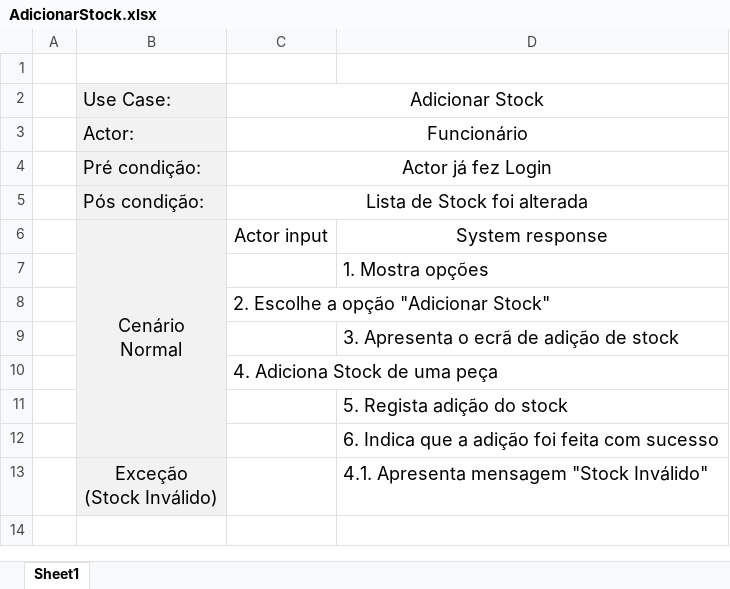
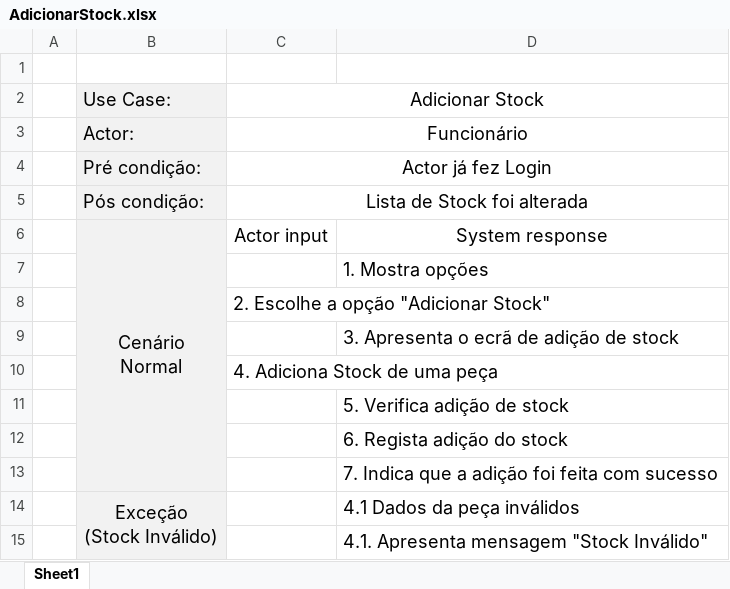
Before and after one commit to PedroCapa/DSS, an Excel workbook: Modelos UML/Descrição UseCases/AdicionarStock.xlsx, sheet Sheet1, drawn as a sheet; values as stored, in another font and other column widths than the file's, no borders; addresses are those after the commit; the diff names each change by its address in the sheet, - before the commit and + after, or states it on an @@ line.

```diff
--- a/Modelos UML/Descrição UseCases/AdicionarStock.xlsx (sheet Sheet1)
+++ b/Modelos UML/Descrição UseCases/AdicionarStock.xlsx (sheet Sheet1)
-D11: 5. Regista adição do stock
+D11: 5. Verifica adição de stock
-D12: 6. Indica que a adição foi feita com sucesso
+D12: 6. Regista adição do stock
+row 13:  |  |  | 7. Indica que a adição foi feita com sucesso
+B14:B15 merged
-D14: 4.1. Apresenta mensagem "Stock Inválido"
+D14: 4.1 Dados da peça inválidos
+row 15:  |  |  | 4.1. Apresenta mensagem "Stock Inválido"
```
Also changed, not shown: Modelos UML/Descrição UseCases/CarroPronto.xlsx, Modelos UML/Descrição UseCases/EscolherConfiguracaoOtima.xlsx, 4 other files.
